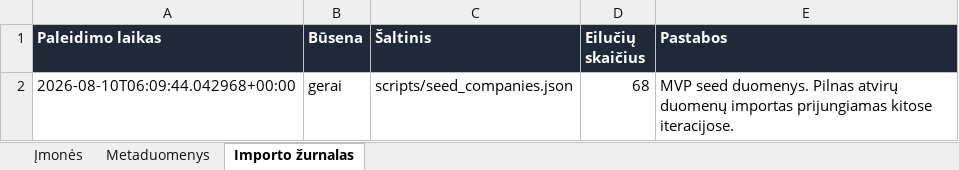
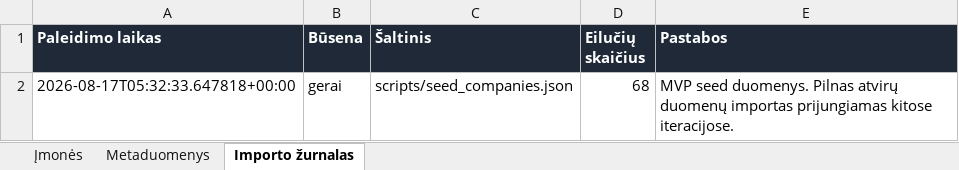
Before and after one commit to arturaskolobuckis/KonkurentuZemelapis, an Excel workbook: data/companies.xlsx, sheet Importo žurnalas, drawn as a sheet; values as stored, in another font and other column widths than the file's, no borders; the diff names each change by its address in the sheet, - before the commit and + after, or states it on an @@ line.

```diff
--- a/data/companies.xlsx (sheet Importo žurnalas)
+++ b/data/companies.xlsx (sheet Importo žurnalas)
-A2 (Paleidimo laikas): 2026-08-10T06:09:44.042968+00:00
+A2 (Paleidimo laikas): 2026-08-17T05:32:33.647818+00:00
```
Also changed, not shown: sheet Metaduomenys, 2 other files.
